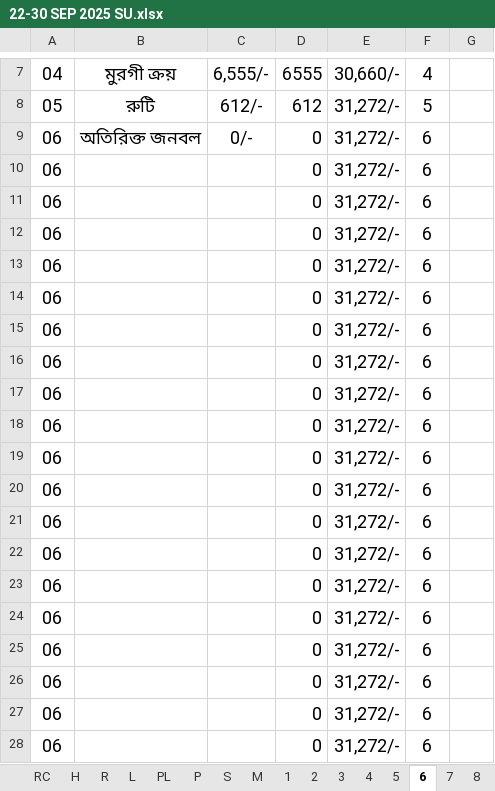
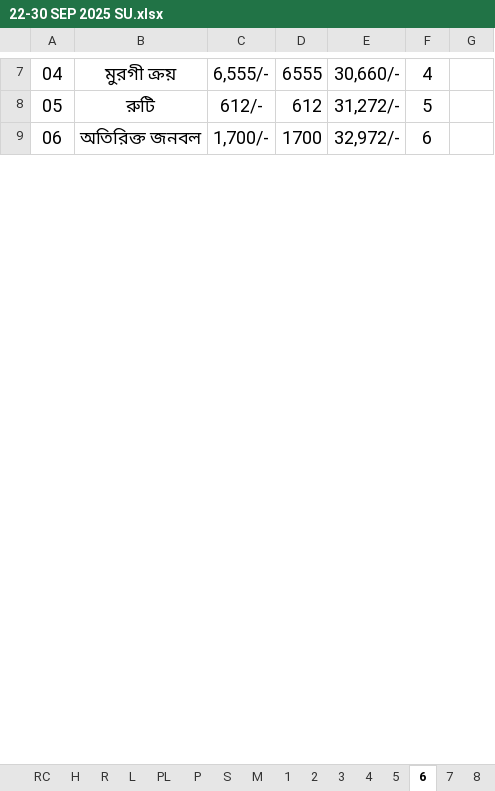
Before and after one commit to nshamim2026/office, an Excel workbook: Store/09-2025 ‍STORE GH/22-30 SEP 2025 SU.xlsx, sheet 6, drawn as a sheet; only a part is shown, gaps mark what is left out; values as stored, in another font and other column widths than the file's, no borders; charts and pictures not drawn; the diff covers the shown part only; the diff names each change by its address in the sheet, - before the commit and + after, or states it on an @@ line.

```diff
--- a/Store/09-2025 ‍STORE GH/22-30 SEP 2025 SU.xlsx (sheet 6)
+++ b/Store/09-2025 ‍STORE GH/22-30 SEP 2025 SU.xlsx (sheet 6)
-C9: 0/-
+C9: 1,700/-
-D9: 0
+D9: 1700
-E9: 31,272/-
+E9: 32,972/-
-row 10: 06 |  |  | 0 | 31,272/- | 6
-row 11: 06 |  |  | 0 | 31,272/- | 6
-row 12: 06 |  |  | 0 | 31,272/- | 6
-row 13: 06 |  |  | 0 | 31,272/- | 6
-row 14: 06 |  |  | 0 | 31,272/- | 6
-row 15: 06 |  |  | 0 | 31,272/- | 6
-row 16: 06 |  |  | 0 | 31,272/- | 6
-row 17: 06 |  |  | 0 | 31,272/- | 6
-row 18: 06 |  |  | 0 | 31,272/- | 6
-row 19: 06 |  |  | 0 | 31,272/- | 6
-row 20: 06 |  |  | 0 | 31,272/- | 6
-row 21: 06 |  |  | 0 | 31,272/- | 6
-row 22: 06 |  |  | 0 | 31,272/- | 6
-row 23: 06 |  |  | 0 | 31,272/- | 6
-row 24: 06 |  |  | 0 | 31,272/- | 6
-row 25: 06 |  |  | 0 | 31,272/- | 6
-row 26: 06 |  |  | 0 | 31,272/- | 6
-row 27: 06 |  |  | 0 | 31,272/- | 6
-row 28: 06 |  |  | 0 | 31,272/- | 6
```
Also changed, not shown: 22 removed rows and 2 edited cells elsewhere in this sheet, sheet R, sheet P, sheet PL, sheet S, sheet 5, sheet 8, 20 more sheets, formulas that keep their value, hidden cells.
